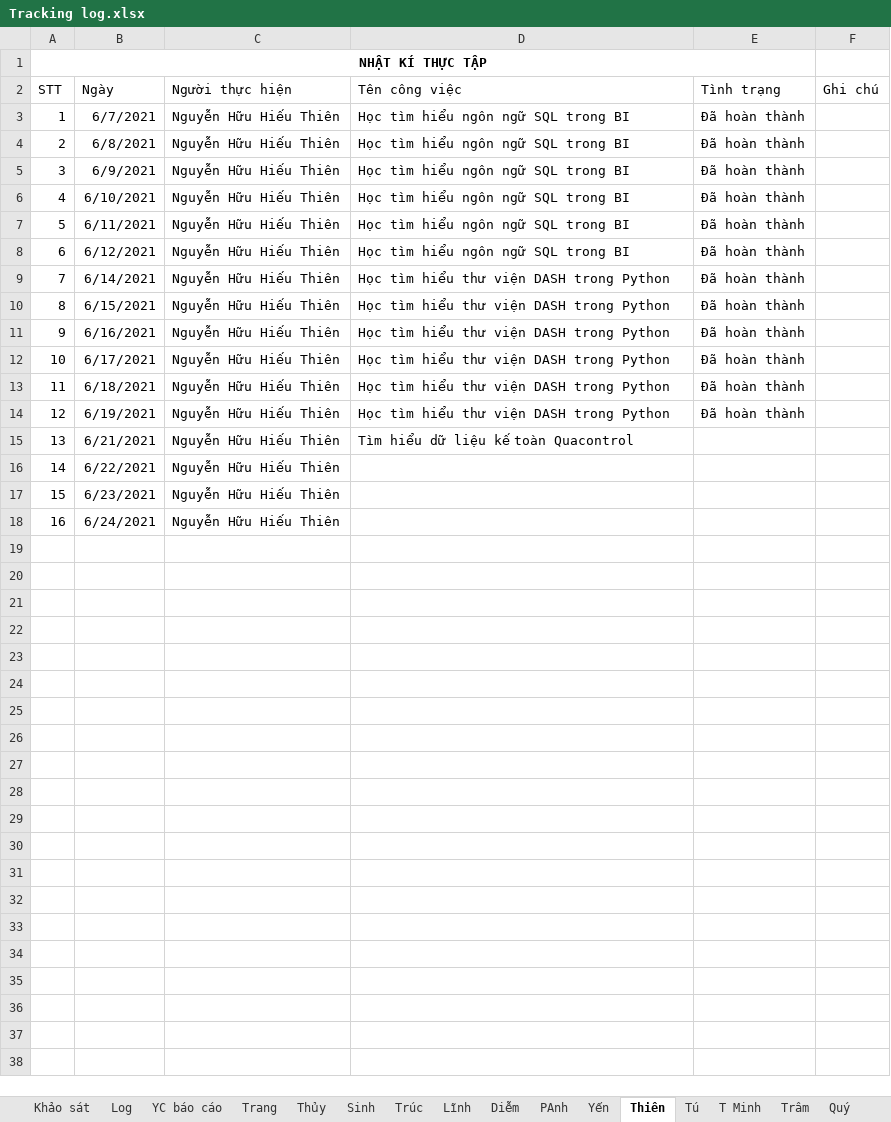
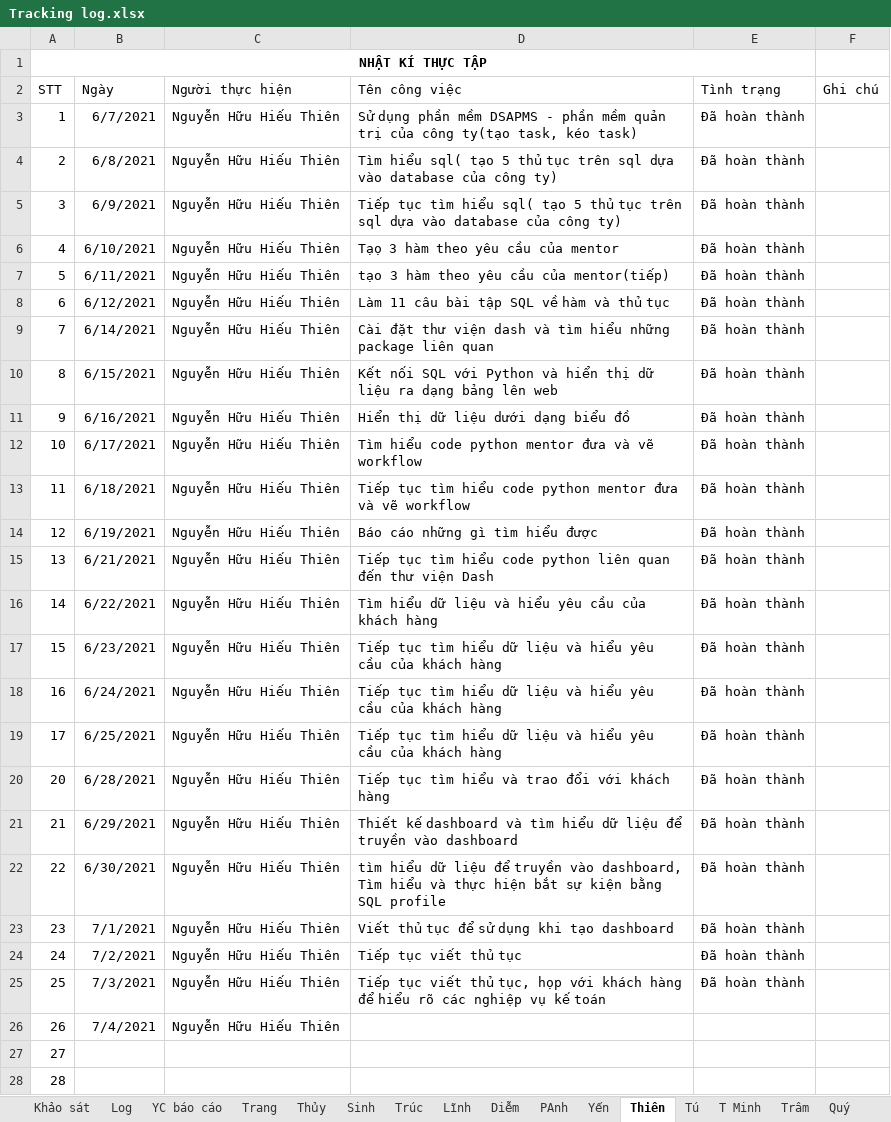
Before and after one commit to nhamct/TTNN44K, an Excel workbook: Tracking log.xlsx, sheet Thiên, drawn as a sheet; only a part is shown; values as stored, in another font and other column widths than the file's, no borders; table styles not drawn; the diff covers the shown part only; the diff names each change by its address in the sheet, - before the commit and + after, or states it on an @@ line.

Commit message:
update

```diff
--- a/Tracking log.xlsx (sheet Thiên)
+++ b/Tracking log.xlsx (sheet Thiên)
-D3 (Tên công việc): Học tìm hiểu ngôn ngữ SQL trong BI
+D3 (Tên công việc): Sử dụng phần mềm DSAPMS - phần mềm quản trị của công ty(tạo task, kéo task)
-D4 (Tên công việc): Học tìm hiểu ngôn ngữ SQL trong BI
+D4 (Tên công việc): Tìm hiểu sql( tạo 5 thủ tục trên sql dựa vào database của công ty)
-D5 (Tên công việc): Học tìm hiểu ngôn ngữ SQL trong BI
+D5 (Tên công việc): Tiếp tục tìm hiểu sql( tạo 5 thủ tục trên sql dựa vào database của công ty)
-D6 (Tên công việc): Học tìm hiểu ngôn ngữ SQL trong BI
+D6 (Tên công việc): Tạ̣o 3 hàm theo yêu cầu của mentor
-D7 (Tên công việc): Học tìm hiểu ngôn ngữ SQL trong BI
+D7 (Tên công việc): tạo 3 hàm theo yêu cầu của mentor(tiếp)
-D8 (Tên công việc): Học tìm hiểu ngôn ngữ SQL trong BI
+D8 (Tên công việc): Làm 11 câu bài tập SQL về hàm và thủ tục
-D9 (Tên công việc): Học tìm hiểu thư viện DASH trong Python
+D9 (Tên công việc): Cài đặt thư viện dash và tìm hiểu những package liên quan
-D10 (Tên công việc): Học tìm hiểu thư viện DASH trong Python
+D10 (Tên công việc): Kết nối SQL với Python và hiển thị dữ liệu ra dạng bảng lên web
-D11 (Tên công việc): Học tìm hiểu thư viện DASH trong Python
+D11 (Tên công việc): Hiển thị dữ liệu dưới dạng biểu đồ
-D12 (Tên công việc): Học tìm hiểu thư viện DASH trong Python
+D12 (Tên công việc): Tìm hiểu code python mentor đưa và vẽ workflow
-D13 (Tên công việc): Học tìm hiểu thư viện DASH trong Python
+D13 (Tên công việc): Tiếp tục tìm hiểu code python mentor đưa và vẽ workflow
-D14 (Tên công việc): Học tìm hiểu thư viện DASH trong Python
+D14 (Tên công việc): Báo cáo những gì tìm hiểu được
-D15 (Tên công việc): Tìm hiểu dữ liệu kế toàn Quacontrol
+D15 (Tên công việc): Tiếp tục tìm hiểu code python liên quan đến thư viện Dash
-E15:E18 (Tình trạng): (empty)
+E15:E18 (Tình trạng): Đã hoàn thành
-D16 (Tên công việc): (empty)
+D16 (Tên công việc): Tìm hiểu dữ liệu và hiểu yêu cầu của khách hàng
-D17:D18 (Tên công việc): (empty)
+D17:D18 (Tên công việc): Tiếp tục tìm hiểu dữ liệu và hiểu yêu cầu của khách hàng
+row 19: 17 | 6/25/2021 | Nguyễn Hữu Hiếu Thiên | Tiếp tục tìm hiểu dữ liệu và hiểu yêu cầu của khách hàng | Đã hoàn thành
+row 20: 20 | 6/28/2021 | Nguyễn Hữu Hiếu Thiên | Tiếp tục tìm hiểu và trao đổi với khách hàng | Đã hoàn thành
+row 21: 21 | 6/29/2021 | Nguyễn Hữu Hiếu Thiên | Thiết kế dashboard và tìm hiểu dữ liệu để truyền vào dashboard | Đã hoàn thành
+row 22: 22 | 6/30/2021 | Nguyễn Hữu Hiếu Thiên | tìm hiểu dữ liệu để truyền vào dashboard, Tìm hiểu và thực hiện bắt sự kiện bằng SQL profile | Đã hoàn thành
+row 23: 23 | 7/1/2021 | Nguyễn Hữu Hiếu Thiên | Viết thủ tục để sử dụng khi tạo dashboard | Đã hoàn thành
+row 24: 24 | 7/2/2021 | Nguyễn Hữu Hiếu Thiên | Tiếp tục viết thủ tục | Đã hoàn thành
+row 25: 25 | 7/3/2021 | Nguyễn Hữu Hiếu Thiên | Tiếp tục viết thủ tục, họp với khách hàng để hiểu rõ các nghiệp vụ kế toán | Đã hoàn thành
+row 26: 26 | 7/4/2021 | Nguyễn Hữu Hiếu Thiên
+row 27: 27
+row 28: 28
```
Also changed, not shown: 1 added row elsewhere in this sheet.
